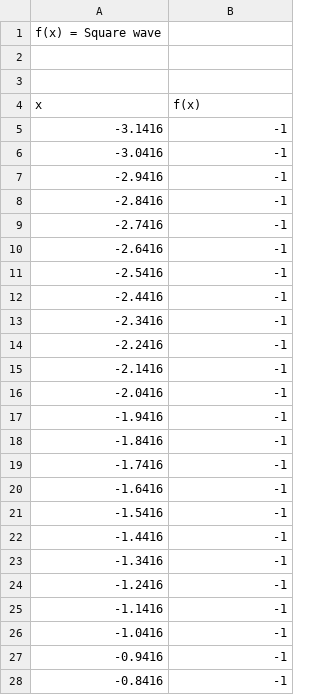
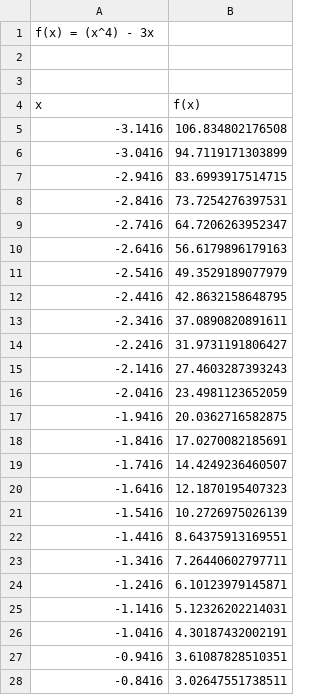
Before and after one commit to TakedaTakeishi/palelizacion-fourier, a CSV file: 3_Procesos/hoja1.csv, drawn as a sheet; only a part is shown; the diff covers the shown part only.

```diff
--- a/3_Procesos/hoja1.csv
+++ b/3_Procesos/hoja1.csv
@@ -1,2 +1,2 @@
-"f(x) = Square wave"
+"f(x) = (x^4) - 3x"
 
@@ -4,25 +4,25 @@
 x,f(x)
--3.1416,-1
--3.0416,-1
--2.9416,-1
--2.8416,-1
--2.7416,-1
--2.6416,-1
--2.5416,-1
--2.4416,-1
--2.3416,-1
--2.2416,-1
--2.1416,-1
--2.0416,-1
--1.9416,-1
--1.8416,-1
--1.7416,-1
--1.6416,-1
--1.5416,-1
--1.4416,-1
--1.3416,-1
--1.2416,-1
--1.1416,-1
--1.0416,-1
--0.9416,-1
--0.8416,-1
+-3.1416,106.834802176508
+-3.0416,94.7119171303899
+-2.9416,83.6993917514715
+-2.8416,73.7254276397531
+-2.7416,64.7206263952347
+-2.6416,56.6179896179163
+-2.5416,49.3529189077979
+-2.4416,42.8632158648795
+-2.3416,37.0890820891611
+-2.2416,31.9731191806427
+-2.1416,27.4603287393243
+-2.0416,23.4981123652059
+-1.9416,20.0362716582875
+-1.8416,17.0270082185691
+-1.7416,14.4249236460507
+-1.6416,12.1870195407323
+-1.5416,10.2726975026139
+-1.4416,8.64375913169551
+-1.3416,7.26440602797711
+-1.2416,6.10123979145871
+-1.1416,5.12326202214031
+-1.0416,4.30187432002191
+-0.9416,3.61087828510351
+-0.8416,3.02647551738511
```
Also changed, not shown: 40 edited cells elsewhere in this file, 4_Hilos/hoja1.csv, 5_MPI/hoja1.csv, 7 other files.
